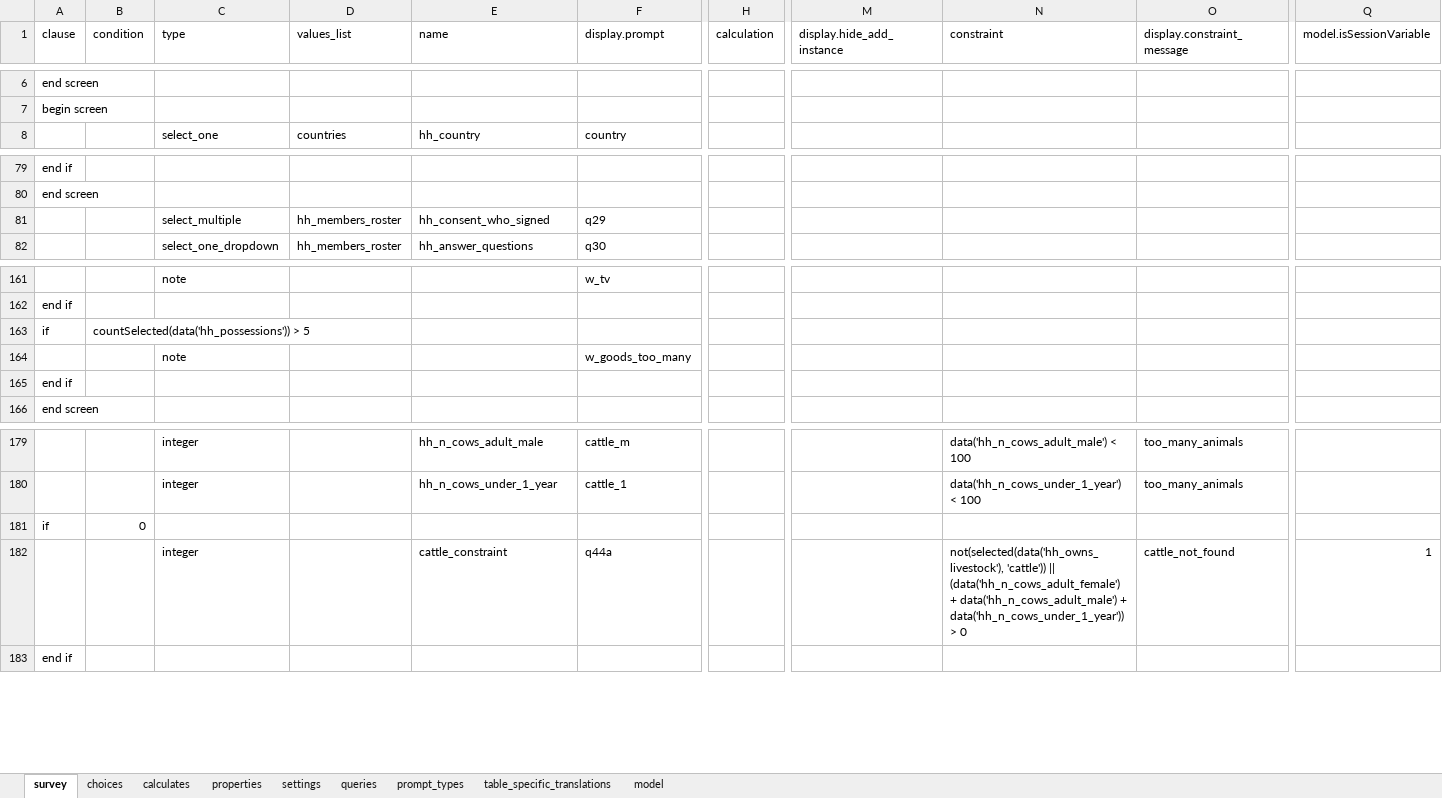
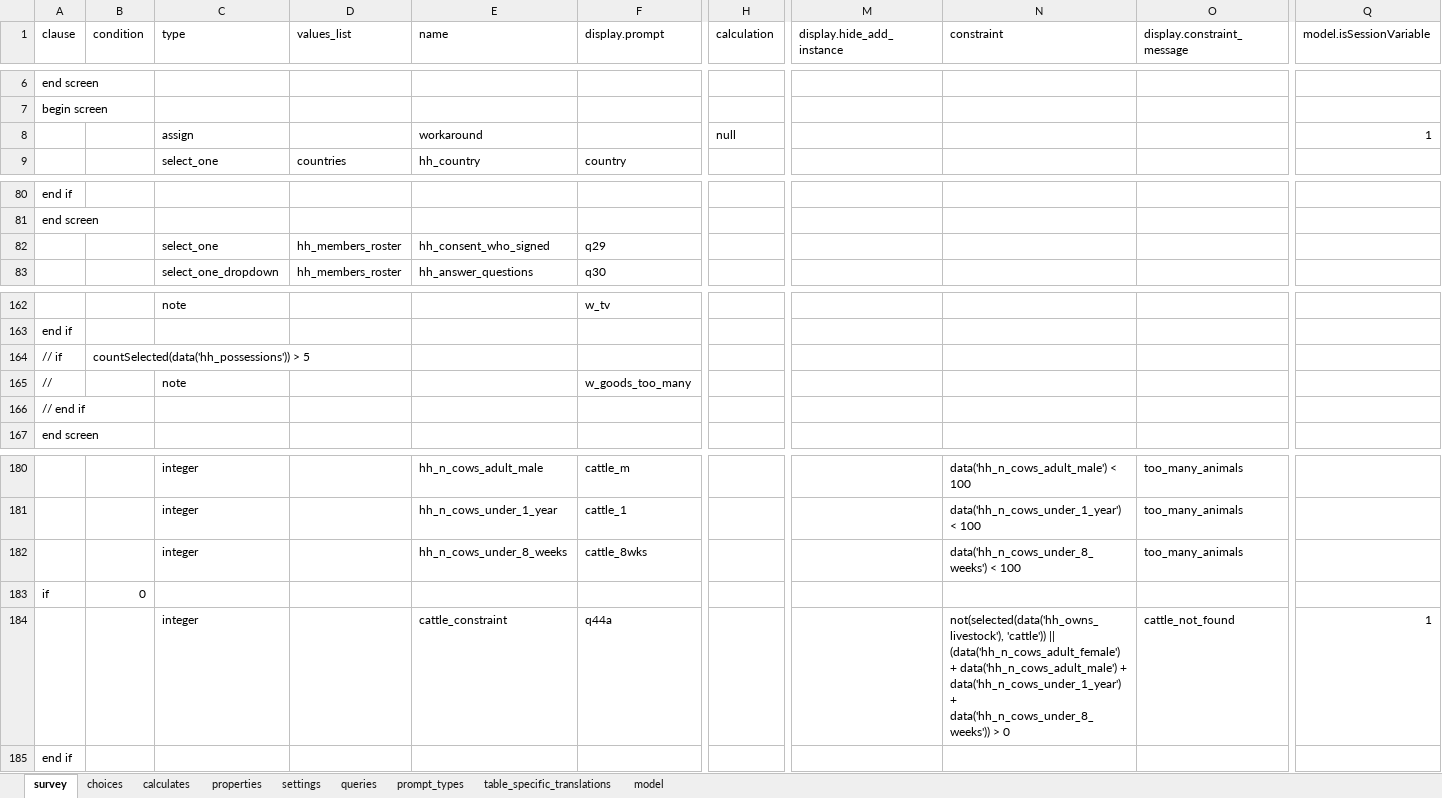
Before and after one commit to karoliscfd/bohemia, an Excel workbook: odkx/app/config/tables/census/forms/census/census.xlsx, sheet survey, drawn as a sheet; only a part is shown, gaps mark what is left out; values as stored, in another font and other column widths than the file's, no borders; addresses are those after the commit; rows hold the shown columns only; the diff names each change by its address in the sheet, - before the commit and + after, or states it on an @@ line.

```diff
--- a/odkx/app/config/tables/census/forms/census/census.xlsx (sheet survey)
+++ b/odkx/app/config/tables/census/forms/census/census.xlsx (sheet survey)
+row 8:  |  | assign |  | workaround |  | null |  |  |  | 1
-C82 (type): select_multiple
+C82 (type): select_one
-A164 (clause): if
+A164 (clause): // if
-A165 (clause): (empty)
+A165 (clause): //
-A166 (clause): end if
+A166 (clause): // end if
+row 182:  |  | integer |  | hh_n_cows_under_8_weeks | cattle_8wks |  |  | data('hh_n_cows_under_8_weeks') < 100 | too_many_animals
-N184 (constraint): …data('hh_n_cows_adult_male') + data('hh_n_cows_under_1_year')) > 0
+N184 (constraint): …data('hh_n_cows_adult_male') + data('hh_n_cows_under_1_year') + data('hh_n_cows_under_8_weeks')) > 0
```
Also changed, not shown: sheet table_specific_translations, formulas that keep their value, odkx/app/config/tables/hh_member/forms/hh_member/hh_member.xlsx, 7 other files.
